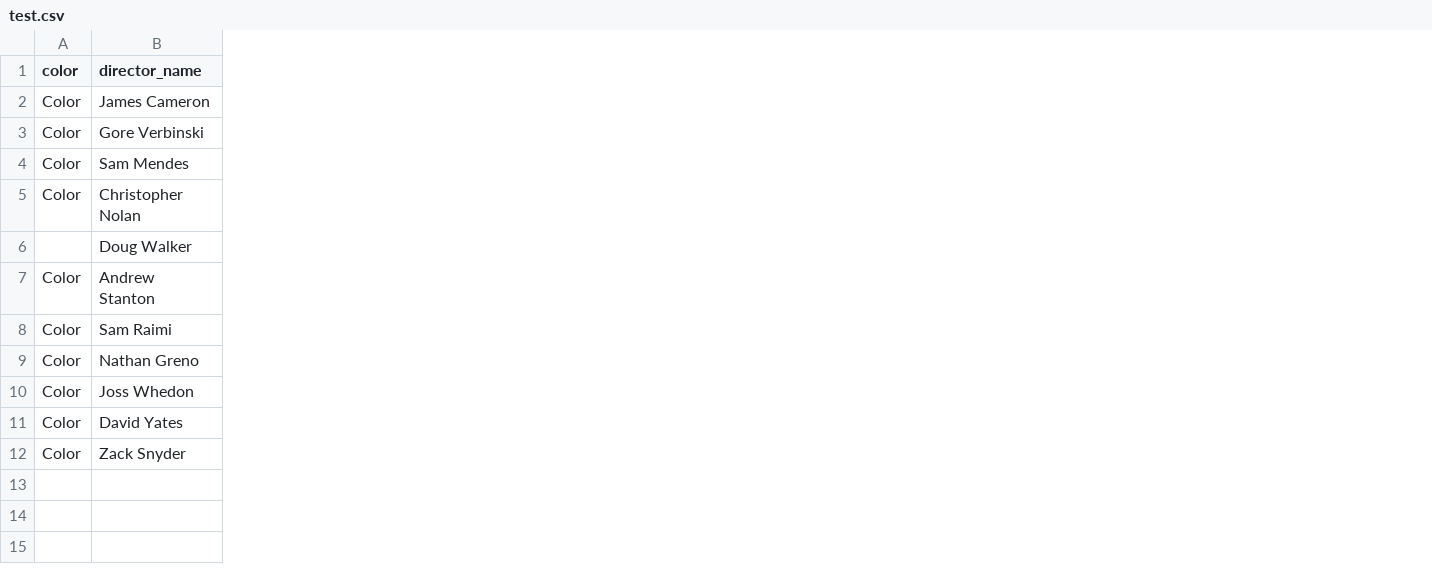
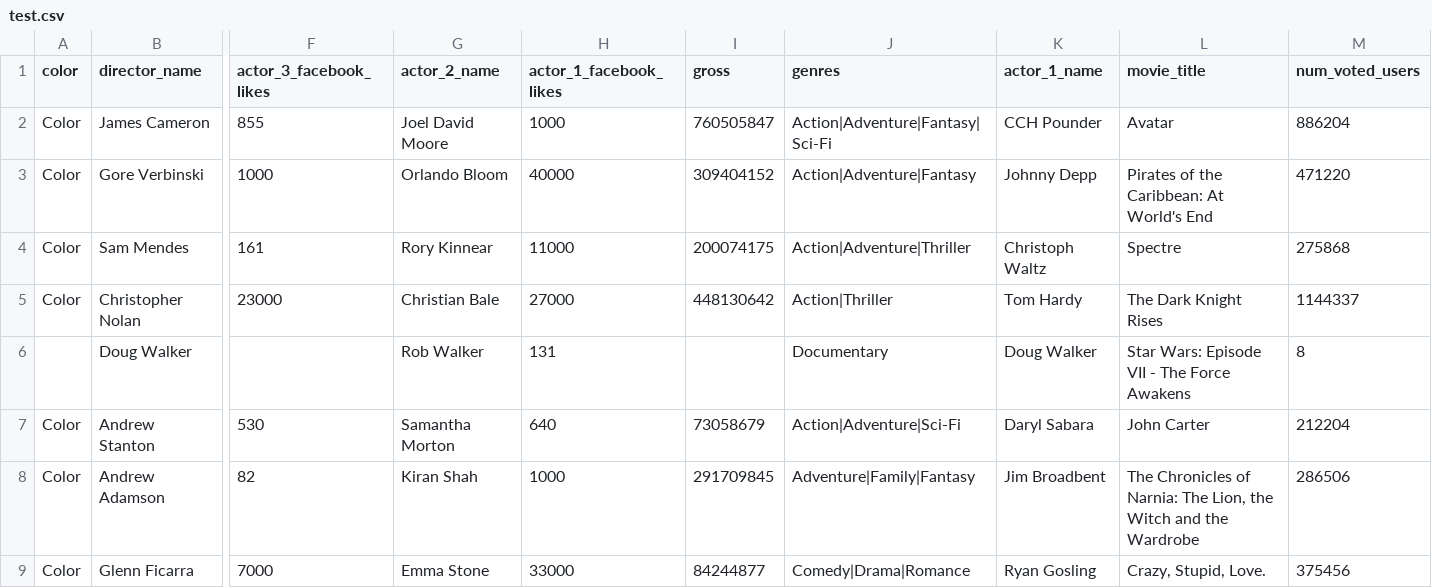
Before and after one commit to kushpatel97/datasorter, a CSV file: test.csv, drawn as a sheet; only a part is shown, gaps mark what is left out; removed rows and columns are numbered as before the commit, all else as after; rows hold the shown columns only; the diff covers the shown part only; the diff names each change by its address in the sheet, - before the commit and + after, or states it on an @@ line.

```diff
--- a/test.csv
+++ b/test.csv
+column F (actor_3_facebook_likes), rows 2-7: 855 | 1000 | 161 | 23000 |  | 530
+column G (actor_2_name), rows 2-7: Joel David Moore | Orlando Bloom | Rory Kinnear | Christian Bale | Rob Walker | Samantha Morton
+column H (actor_1_facebook_likes), rows 2-7: 1000 | 40000 | 11000 | 27000 | 131 | 640
+column I (gross), rows 2-7: 760505847 | 309404152 | 200074175 | 448130642 |  | 73058679
+column J (genres), rows 2-7: Action|Adventure|Fantasy|Sci-Fi | Action|Adventure|Fantasy | Action|Adventure|Thriller | Action|Thriller | Documentary | Action|Adventure|Sci-Fi
+column K (actor_1_name), rows 2-7: CCH Pounder | Johnny Depp | Christoph Waltz | Tom Hardy | Doug Walker | Daryl Sabara
+column L (movie_title), rows 2-7: Avatar | Pirates of the Caribbean: At World's End | Spectre | The Dark Knight Rises | Star Wars: Episode VII - The Force Awakens | John Carter
+column M (num_voted_users), rows 2-7: 886204 | 471220 | 275868 | 1144337 | 8 | 212204
-row 8: Color | Sam Raimi
-row 9: Color | Nathan Greno
-row 10: Color | Joss Whedon
-row 11: Color | David Yates
-row 12: Color | Zack Snyder
+row 8: Color | Andrew Adamson | 82 | Kiran Shah | 1000 | 291709845 | Adventure|Family|Fantasy | Jim Broadbent | The Chronicles of Narnia: The Lion, the Witch and the Wardrobe | 286506
+row 9: Color | Glenn Ficarra | 7000 | Emma Stone | 33000 | 84244877 | Comedy|Drama|Romance | Ryan Gosling | Crazy, Stupid, Love. | 375456
```
Also changed, not shown: 15 added columns elsewhere in this file, 5 other files.
